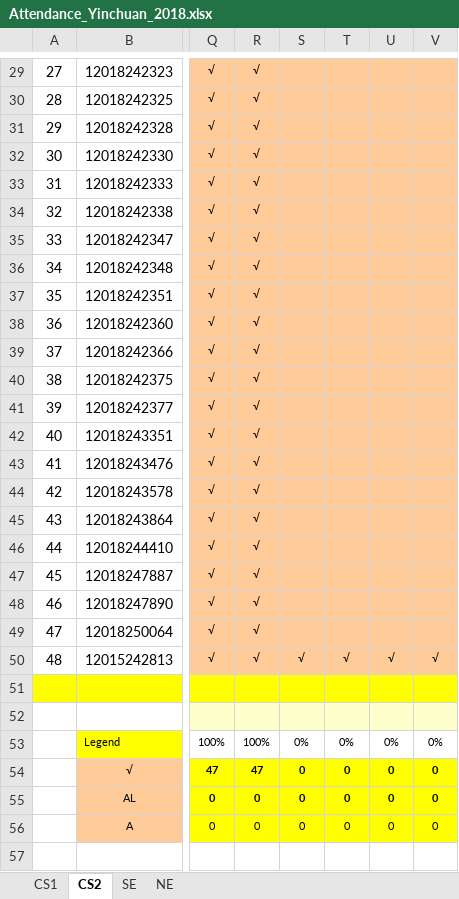
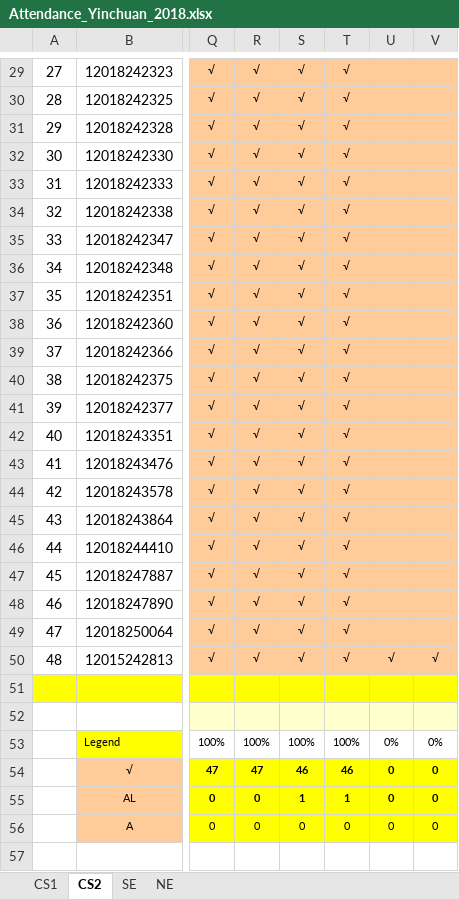
Before and after one commit to niit-nxu/Sept-2020---Jan-2021, an Excel workbook: Grade 2018/Attendance/Attendance_Yinchuan_2018.xlsx, sheet CS2, drawn as a sheet; only a part is shown, gaps mark what is left out; values as stored, in another font and other column widths than the file's, no borders; conditional formats not drawn; the diff covers the shown part only; the diff names each change by its address in the sheet, - before the commit and + after, or states it on an @@ line.

```diff
--- a/Grade 2018/Attendance/Attendance_Yinchuan_2018.xlsx (sheet CS2)
+++ b/Grade 2018/Attendance/Attendance_Yinchuan_2018.xlsx (sheet CS2)
-S29:S49: (empty)
+S29:S49: √
-T29:T49: (empty)
+T29:T49: √
-S53: 0%
+S53: 100%
-T53: 0%
+T53: 100%
-S54: 0
+S54: 46
-T54: 0
+T54: 46
-S55: 0
+S55: 1
-T55: 0
+T55: 1
```
Also changed, not shown: 58 edited cells and cell formats elsewhere in this sheet, sheet CS1, 1 other file.
